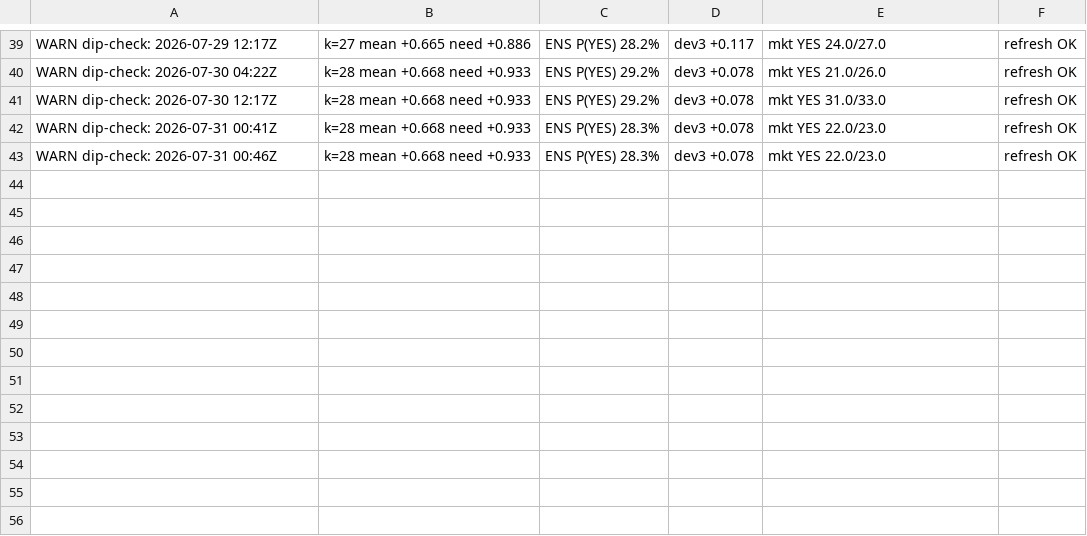
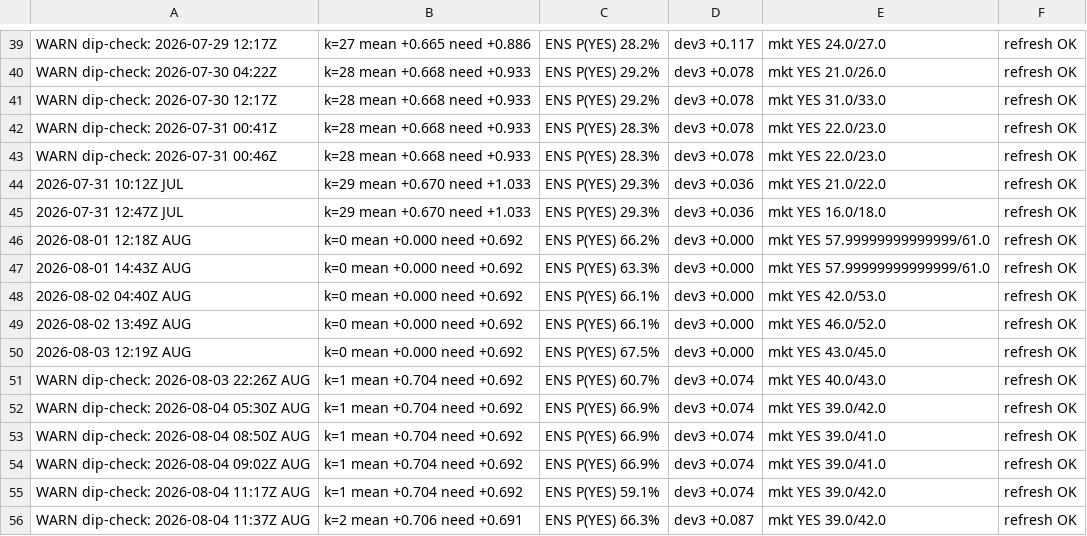
Before and after one commit to philipcardozo/Hottest-Month-Analysis, a CSV file: track_log.csv, drawn as a sheet; only a part is shown, gaps mark what is left out; the diff names each change by its address in the sheet, - before the commit and + after, or states it on an @@ line.

```diff
--- a/track_log.csv
+++ b/track_log.csv
+row 44: 2026-07-31 10:12Z JUL | k=29 mean +0.670 need +1.033 | ENS P(YES) 29.3% | dev3 +0.036 | mkt YES 21.0/22.0 | refresh OK
+row 45: 2026-07-31 12:47Z JUL | k=29 mean +0.670 need +1.033 | ENS P(YES) 29.3% | dev3 +0.036 | mkt YES 16.0/18.0 | refresh OK
+row 46: 2026-08-01 12:18Z AUG | k=0 mean +0.000 need +0.692 | ENS P(YES) 66.2% | dev3 +0.000 | mkt YES 57.99999999999999/61.0 | refresh OK
+row 47: 2026-08-01 14:43Z AUG | k=0 mean +0.000 need +0.692 | ENS P(YES) 63.3% | dev3 +0.000 | mkt YES 57.99999999999999/61.0 | refresh OK
+row 48: 2026-08-02 04:40Z AUG | k=0 mean +0.000 need +0.692 | ENS P(YES) 66.1% | dev3 +0.000 | mkt YES 42.0/53.0 | refresh OK
+row 49: 2026-08-02 13:49Z AUG | k=0 mean +0.000 need +0.692 | ENS P(YES) 66.1% | dev3 +0.000 | mkt YES 46.0/52.0 | refresh OK
+row 50: 2026-08-03 12:19Z AUG | k=0 mean +0.000 need +0.692 | ENS P(YES) 67.5% | dev3 +0.000 | mkt YES 43.0/45.0 | refresh OK
+row 51: WARN dip-check: 2026-08-03 22:26Z AUG | k=1 mean +0.704 need +0.692 | ENS P(YES) 60.7% | dev3 +0.074 | mkt YES 40.0/43.0 | refresh OK
+row 52: WARN dip-check: 2026-08-04 05:30Z AUG | k=1 mean +0.704 need +0.692 | ENS P(YES) 66.9% | dev3 +0.074 | mkt YES 39.0/42.0 | refresh OK
+row 53: WARN dip-check: 2026-08-04 08:50Z AUG | k=1 mean +0.704 need +0.692 | ENS P(YES) 66.9% | dev3 +0.074 | mkt YES 39.0/41.0 | refresh OK
+row 54: WARN dip-check: 2026-08-04 09:02Z AUG | k=1 mean +0.704 need +0.692 | ENS P(YES) 66.9% | dev3 +0.074 | mkt YES 39.0/41.0 | refresh OK
+row 55: WARN dip-check: 2026-08-04 11:17Z AUG | k=1 mean +0.704 need +0.692 | ENS P(YES) 59.1% | dev3 +0.074 | mkt YES 39.0/42.0 | refresh OK
+row 56: WARN dip-check: 2026-08-04 11:37Z AUG | k=2 mean +0.706 need +0.691 | ENS P(YES) 66.3% | dev3 +0.087 | mkt YES 39.0/42.0 | refresh OK
```
Also changed, not shown: era5_release_times.csv, 41 other files.
